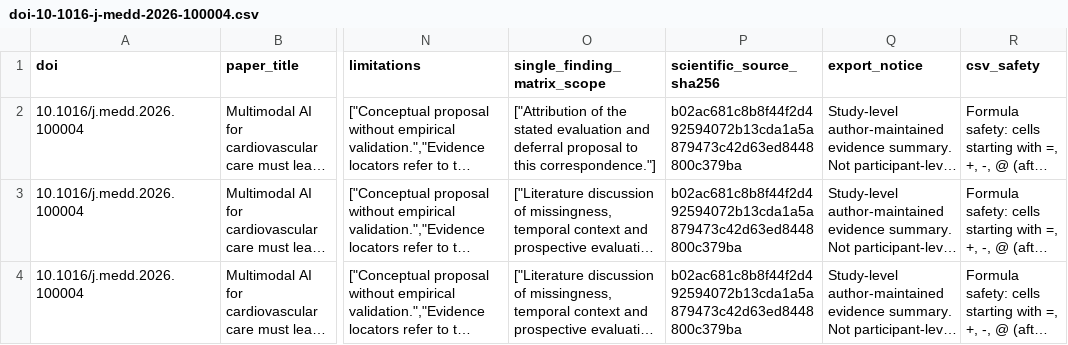
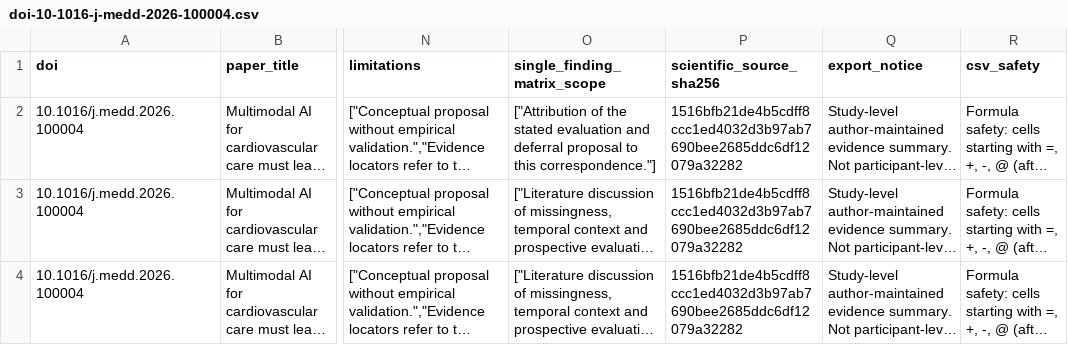
Before and after one commit to DrZoggg/Ge-Zhang.github.io, a CSV file: assets/evidence/doi-10-1016-j-medd-2026-100004.csv, drawn as a sheet; only a part is shown, gaps mark what is left out; long unchanged cells end in …; the diff names each change by its address in the sheet, - before the commit and + after, or states it on an @@ line.

Commit message:
Provide the licensed MEDD publisher text as a direct reading source

```diff
--- a/assets/evidence/doi-10-1016-j-medd-2026-100004.csv
+++ b/assets/evidence/doi-10-1016-j-medd-2026-100004.csv
-P2:P4 (scientific_source_sha256): b02ac681c8b8f44f2d492594072b13cda1a5a879473c42d63ed8448800c379ba
+P2:P4 (scientific_source_sha256): 1516bfb21de4b5cdff8ccc1ed4032d3b97ab7690bee2685ddc6df12079a32282
```
Also changed, not shown: 9 other files.
